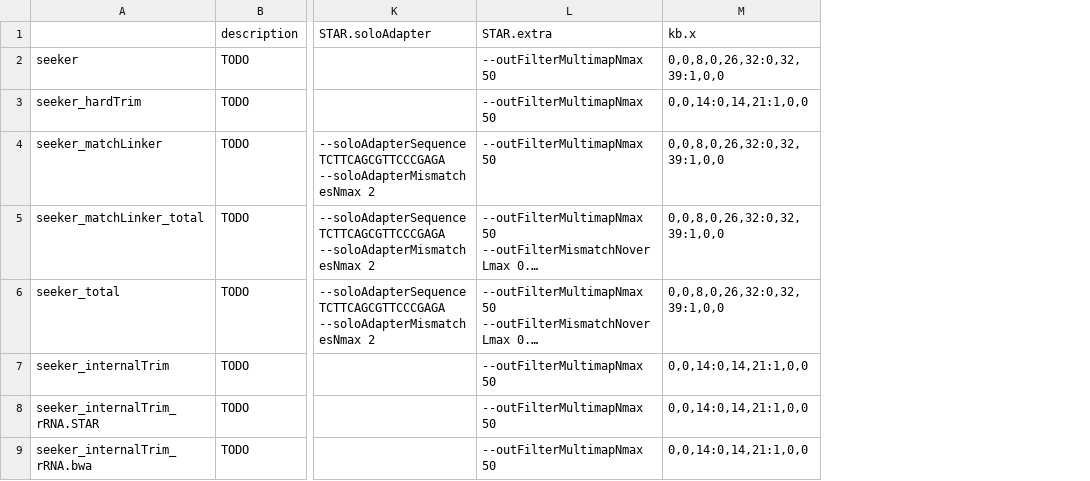
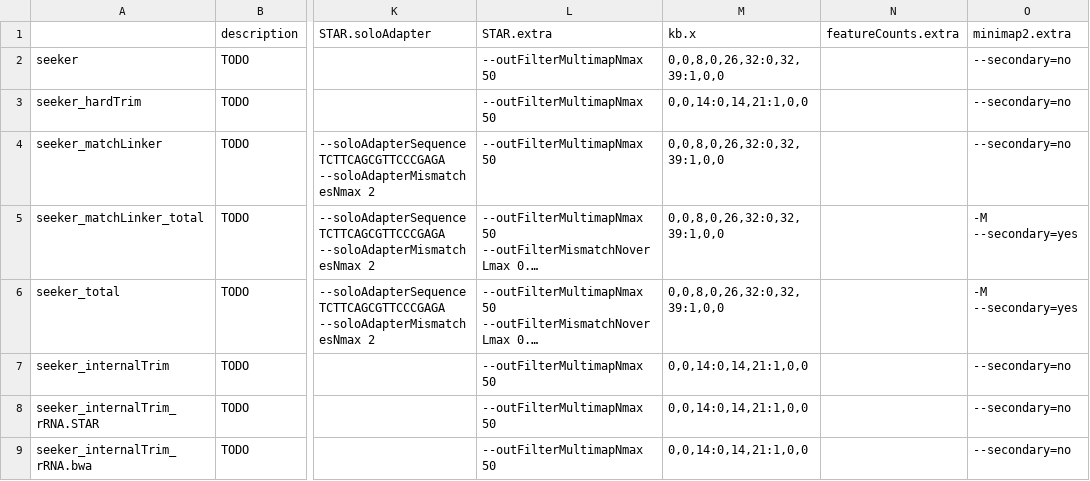
Before and after one commit to mckellardw/slide_snake, a CSV file: resources/recipe_sheet.csv, drawn as a sheet; only a part is shown, gaps mark what is left out; long unchanged cells end in …; the diff names each change by its address in the sheet, - before the commit and + after, or states it on an @@ line.

```diff
--- a/resources/recipe_sheet.csv
+++ b/resources/recipe_sheet.csv
+column N (featureCounts.extra), empty
+column O (minimap2.extra), rows 2-9: --secondary=no | --secondary=no | --secondary=no | -M --secondary=yes | -M --secondary=yes | --secondary=no | --secondary=no | --secondary=no
```
Also changed, not shown: 11 other files.
